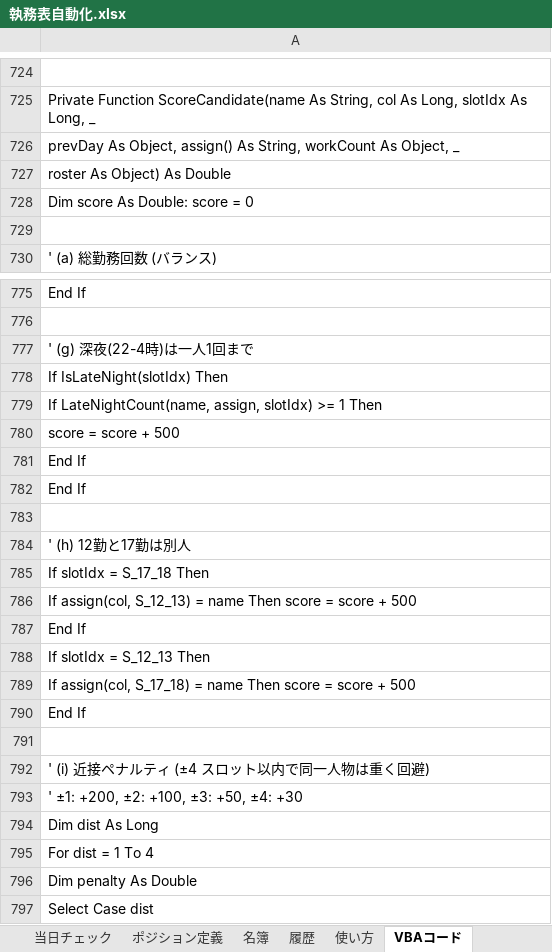
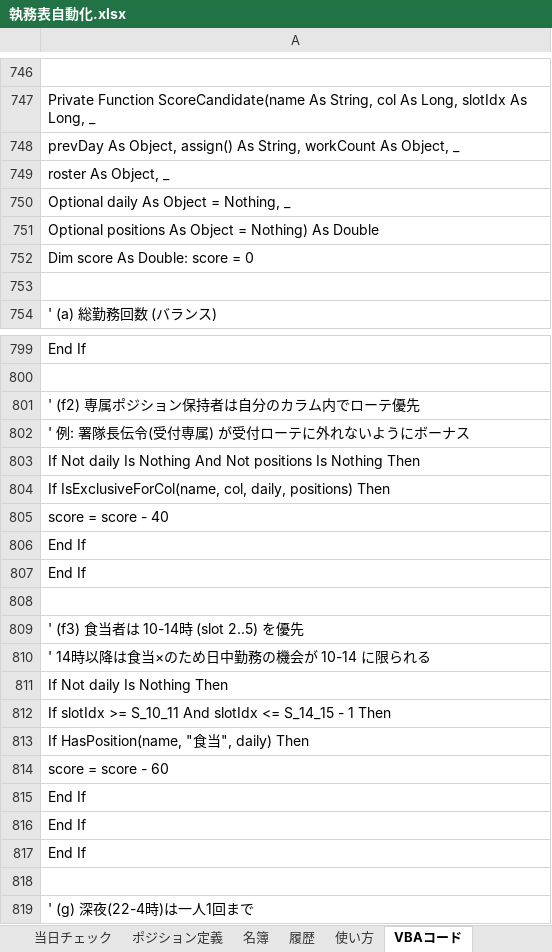
Before and after one commit to setup888/-pj, an Excel workbook: 執務表自動化.xlsx, sheet VBAコード, drawn as a sheet; only a part is shown, gaps mark what is left out; the shorter side is filled out with more unchanged rows; values as stored, in another font and other column widths than the file's, no borders; addresses are those after the commit; the diff covers the shown part only; the diff names each change by its address in the sheet, - before the commit and + after, or states it on an @@ line.

```diff
--- a/執務表自動化.xlsx (sheet VBAコード)
+++ b/執務表自動化.xlsx (sheet VBAコード)
-A749: roster As Object) As Double
+A749: roster As Object, _
+row 750: Optional daily As Object = Nothing, _
+row 751: Optional positions As Object = Nothing) As Double
+row 801: ' (f2) 専属ポジション保持者は自分のカラム内でローテ優先
+row 802: ' 例: 署隊長伝令(受付専属) が受付ローテに外れないようにボーナス
+row 803: If Not daily Is Nothing And Not positions Is Nothing Then
+row 804: If IsExclusiveForCol(name, col, daily, positions) Then
+row 805: score = score - 40
+row 806: End If
+row 807: End If
+row 808: (empty)
+row 809: ' (f3) 食当者は 10-14時 (slot 2..5) を優先
+row 810: ' 14時以降は食当×のため日中勤務の機会が 10-14 に限られる
+row 811: If Not daily Is Nothing Then
+row 812: If slotIdx >= S_10_11 And slotIdx <= S_14_15 - 1 Then
+row 813: If HasPosition(name, "食当", daily) Then
+row 814: score = score - 60
+row 815: End If
+row 816: End If
+row 817: End If
+row 818: (empty)
```
Also changed, not shown: 85 added rows and 7 edited cells elsewhere in this sheet, 2 other files.
